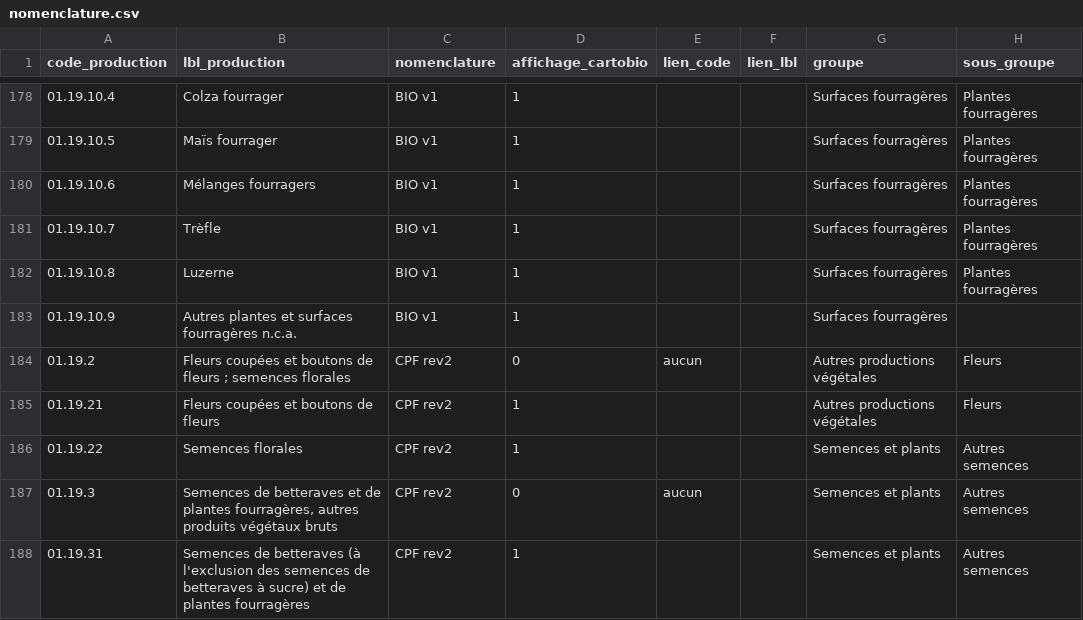
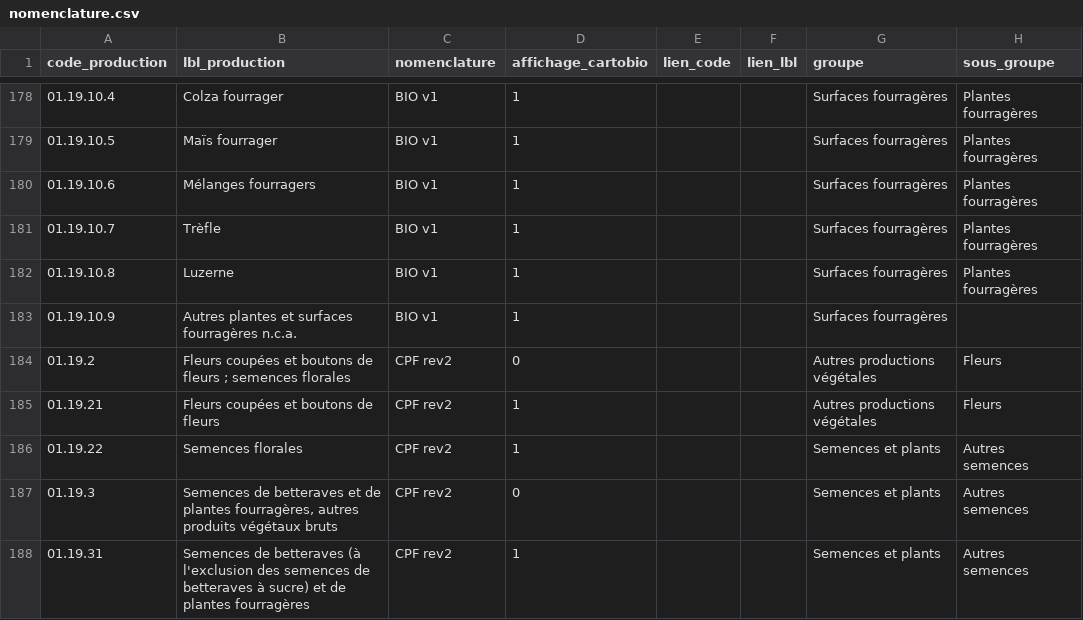
Before and after one commit to AgenceBio/rosetta-cultures, a CSV file: data/nomenclature.csv, drawn as a sheet; only a part is shown, gaps mark what is left out; the diff covers the shown part only.

```diff
--- a/data/nomenclature.csv
+++ b/data/nomenclature.csv
@@ -183,6 +183,6 @@ code_production,lbl_production,nomenclature,affichage_cartobio,lien_code,lien_lb
 01.19.10.9,Autres plantes et surfaces fourragères n.c.a.,BIO v1,1,,,Surfaces fourragères,
-01.19.2,Fleurs coupées et boutons de fleurs ; semences florales,CPF rev2,0,aucun,,Autres productions végétales,Fleurs
+01.19.2,Fleurs coupées et boutons de fleurs ; semences florales,CPF rev2,0,,,Autres productions végétales,Fleurs
 01.19.21,Fleurs coupées et boutons de fleurs,CPF rev2,1,,,Autres productions végétales,Fleurs
 01.19.22,Semences florales,CPF rev2,1,,,Semences et plants,Autres semences
-01.19.3,"Semences de betteraves et de plantes fourragères, autres produits végétaux bruts",CPF rev2,0,aucun,,Semences et plants,Autres semences
+01.19.3,"Semences de betteraves et de plantes fourragères, autres produits végétaux bruts",CPF rev2,0,,,Semences et plants,Autres semences
 01.19.31,Semences de betteraves (à l'exclusion des semences de betteraves à sucre) et de plantes fourragères,CPF rev2,1,,,Semences et plants,Autres semences
```
Also changed, not shown: 34 edited cells elsewhere in this file, data/correspondance.csv, 1 other file.
